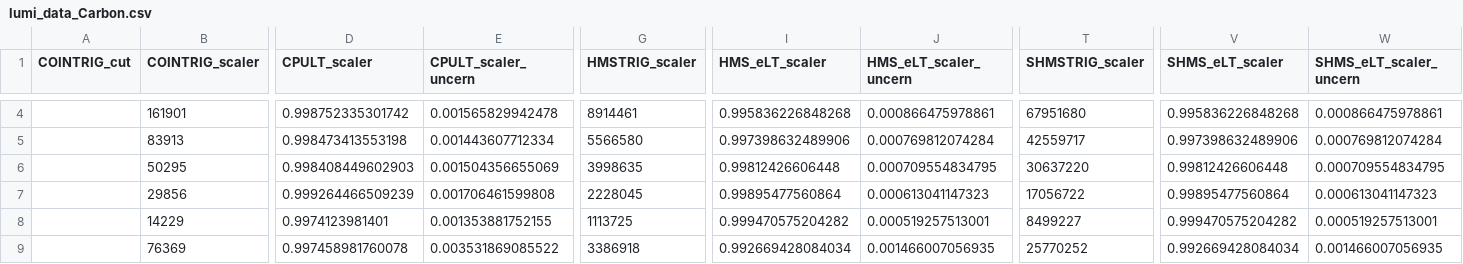
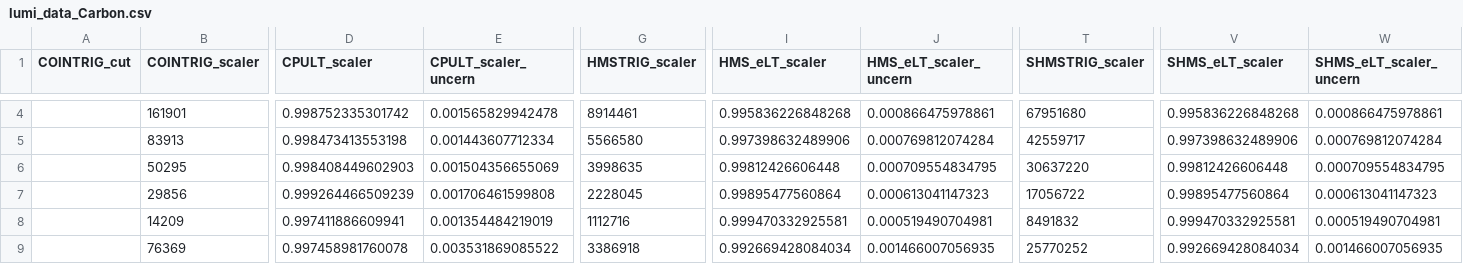
Before and after one commit to JeffersonLab/UTIL_PION, a CSV file: scripts/luminosity/OUTPUTS/Lumi9-2/pt2/lumi_data_Carbon.csv, drawn as a sheet; only a part is shown, gaps mark what is left out; the diff covers the shown part only; the diff names each change by its address in the sheet, - before the commit and + after, or states it on an @@ line.

```diff
--- a/scripts/luminosity/OUTPUTS/Lumi9-2/pt2/lumi_data_Carbon.csv
+++ b/scripts/luminosity/OUTPUTS/Lumi9-2/pt2/lumi_data_Carbon.csv
-B8 (COINTRIG_scaler): 14229
+B8 (COINTRIG_scaler): 14209
-D8 (CPULT_scaler): 0.9974123981401
+D8 (CPULT_scaler): 0.997411886609941
-E8 (CPULT_scaler_uncern): 0.001353881752155
+E8 (CPULT_scaler_uncern): 0.001354484219019
-G8 (HMSTRIG_scaler): 1113725
+G8 (HMSTRIG_scaler): 1112716
-I8 (HMS_eLT_scaler): 0.999470575204282
+I8 (HMS_eLT_scaler): 0.999470332925581
-J8 (HMS_eLT_scaler_uncern): 0.000519257513001
+J8 (HMS_eLT_scaler_uncern): 0.000519490704981
-T8 (SHMSTRIG_scaler): 8499227
+T8 (SHMSTRIG_scaler): 8491832
-V8 (SHMS_eLT_scaler): 0.999470575204282
+V8 (SHMS_eLT_scaler): 0.999470332925581
-W8 (SHMS_eLT_scaler_uncern): 0.000519257513001
+W8 (SHMS_eLT_scaler_uncern): 0.000519490704981
```
Also changed, not shown: 33 edited cells elsewhere in this file, scripts/luminosity/OUTPUTS/Lumi9-2/pt1/lumi_data_Carbon.csv.
